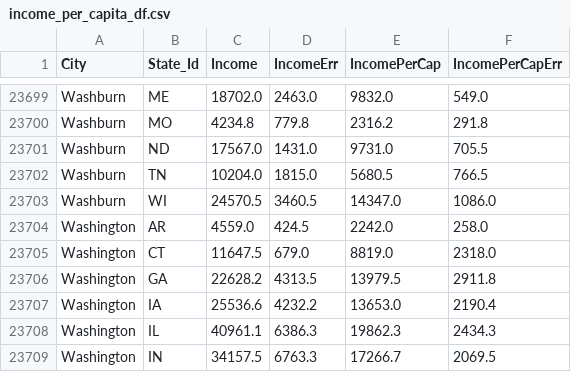
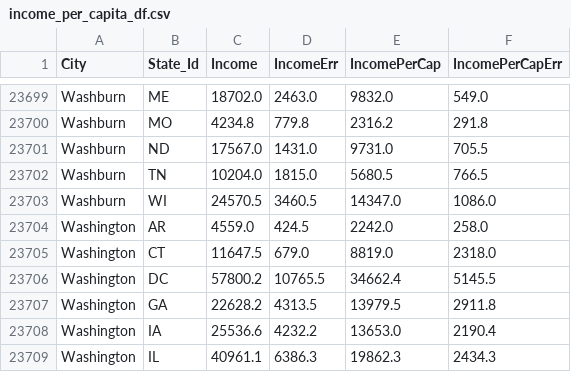
Before and after one commit to BloomTech-Labs/PT17_cityspire-d-ds, a CSV file: notebooks/census_data/census_csv/income_per_capita_df.csv, drawn as a sheet; only a part is shown, gaps mark what is left out; the shorter side is filled out with more unchanged rows.

```diff
--- a/notebooks/census_data/census_csv/income_per_capita_df.csv
+++ b/notebooks/census_data/census_csv/income_per_capita_df.csv
@@ -23705,2 +23705,3 @@ Washington,AR,4559.0,424.5,2242.0,258.0
 Washington,CT,11647.5,679.0,8819.0,2318.0
+Washington,DC,57800.2,10765.5,34662.4,5145.5
 Washington,GA,22628.2,4313.5,13979.5,2911.8
```
Also changed, not shown: notebooks/census_data/census_csv/employment_df.csv, notebooks/census_data/census_csv/employment_ratio_df.csv, 5 other files.
